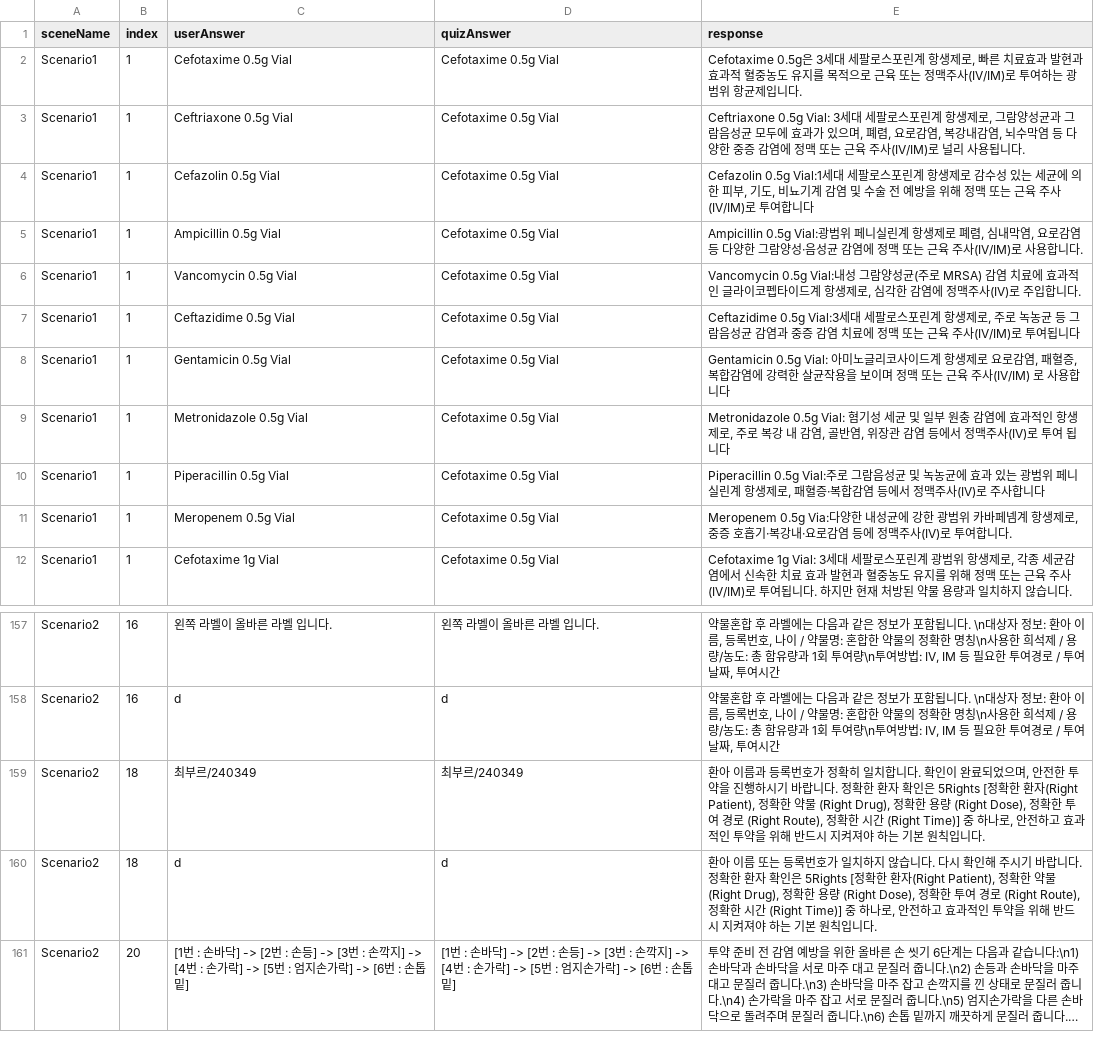
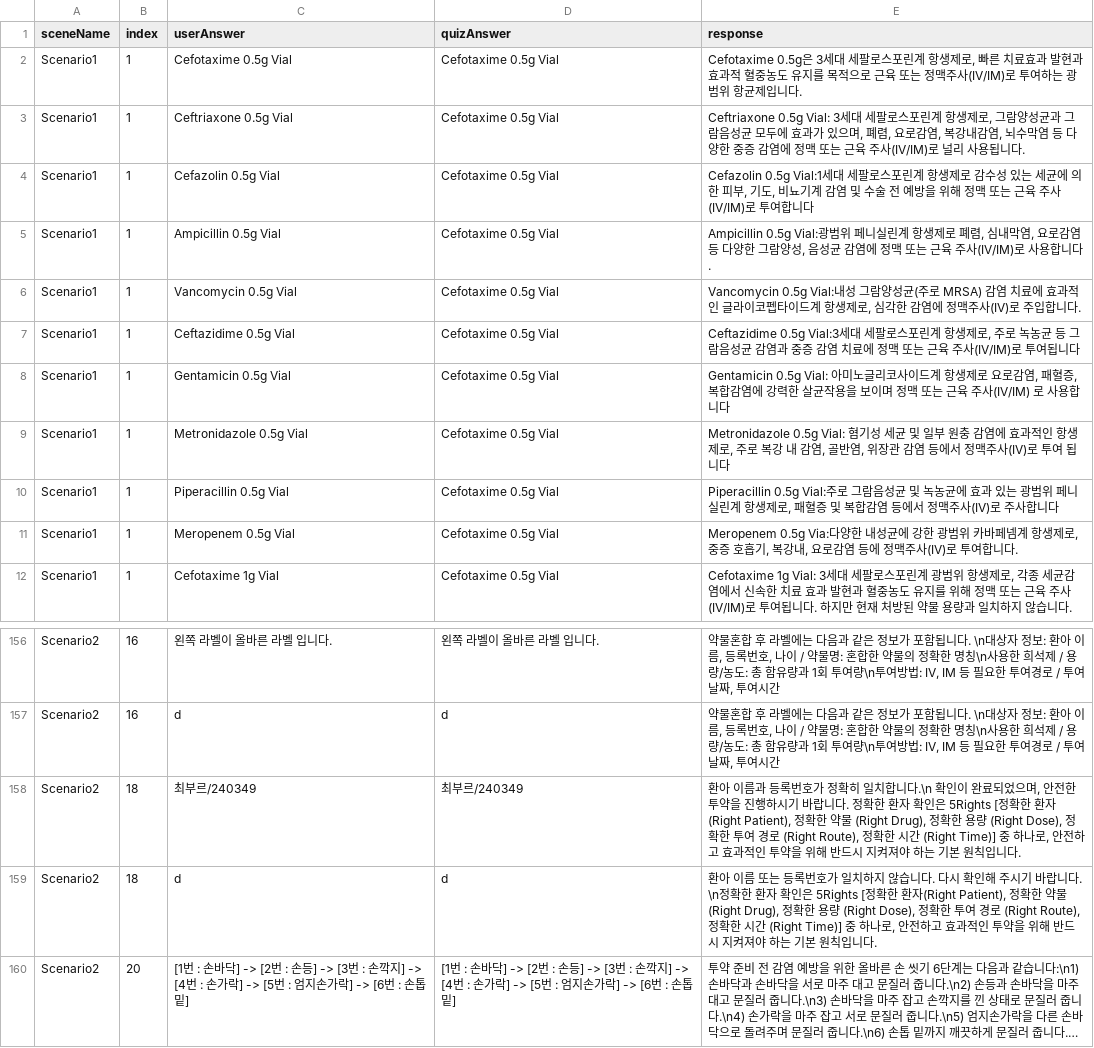
Before and after one commit to JHuiJung/NursingProjectBuild, a CSV file: StreamingAssets/NormalAnswerData.csv, drawn as a sheet; only a part is shown, gaps mark what is left out; long unchanged cells end in …; addresses are those after the commit; the diff covers the shown part only; the diff names each change by its address in the sheet, - before the commit and + after, or states it on an @@ line.

```diff
--- a/StreamingAssets/NormalAnswerData.csv
+++ b/StreamingAssets/NormalAnswerData.csv
-E5 (response): …그람양성·음성균…
+E5 (response): …그람양성, 음성균…
-E10 (response): …, 패혈증·복합감염…
+E10 (response): …, 패혈증 및 복합감염…
-E11 (response): …호흡기·복강내·요로감염…
+E11 (response): …호흡기, 복강내, 요로감염…
-E158 (response): …치합니다. 확인이…
+E158 (response): …치합니다.\n 확인이…
-E159 (response): …랍니다. 정확한…
+E159 (response): …랍니다. \n정확한…
```
Also changed, not shown: 1 added row, 2 removed rows and 11 edited cells elsewhere in this file, 6 other files.
